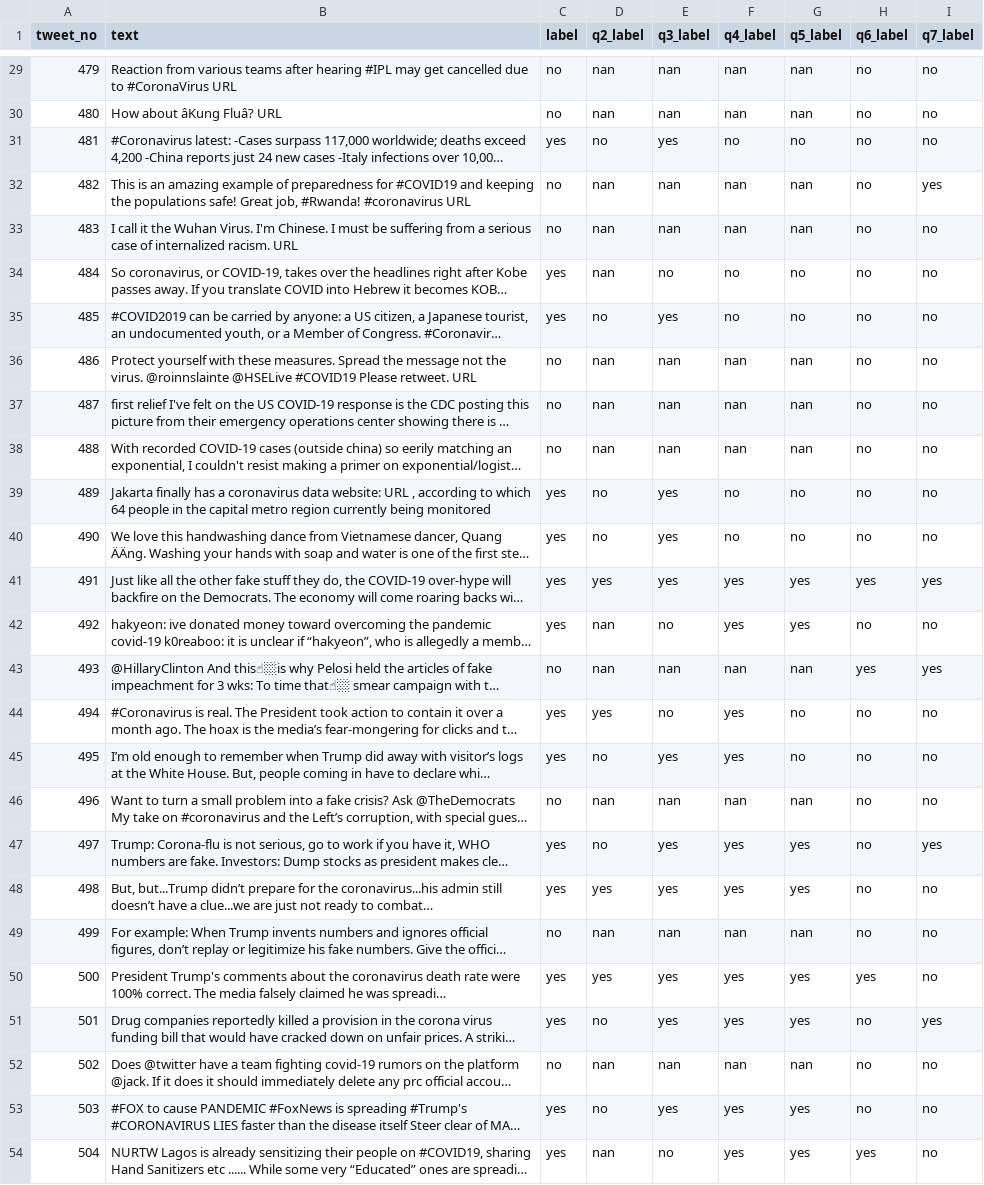
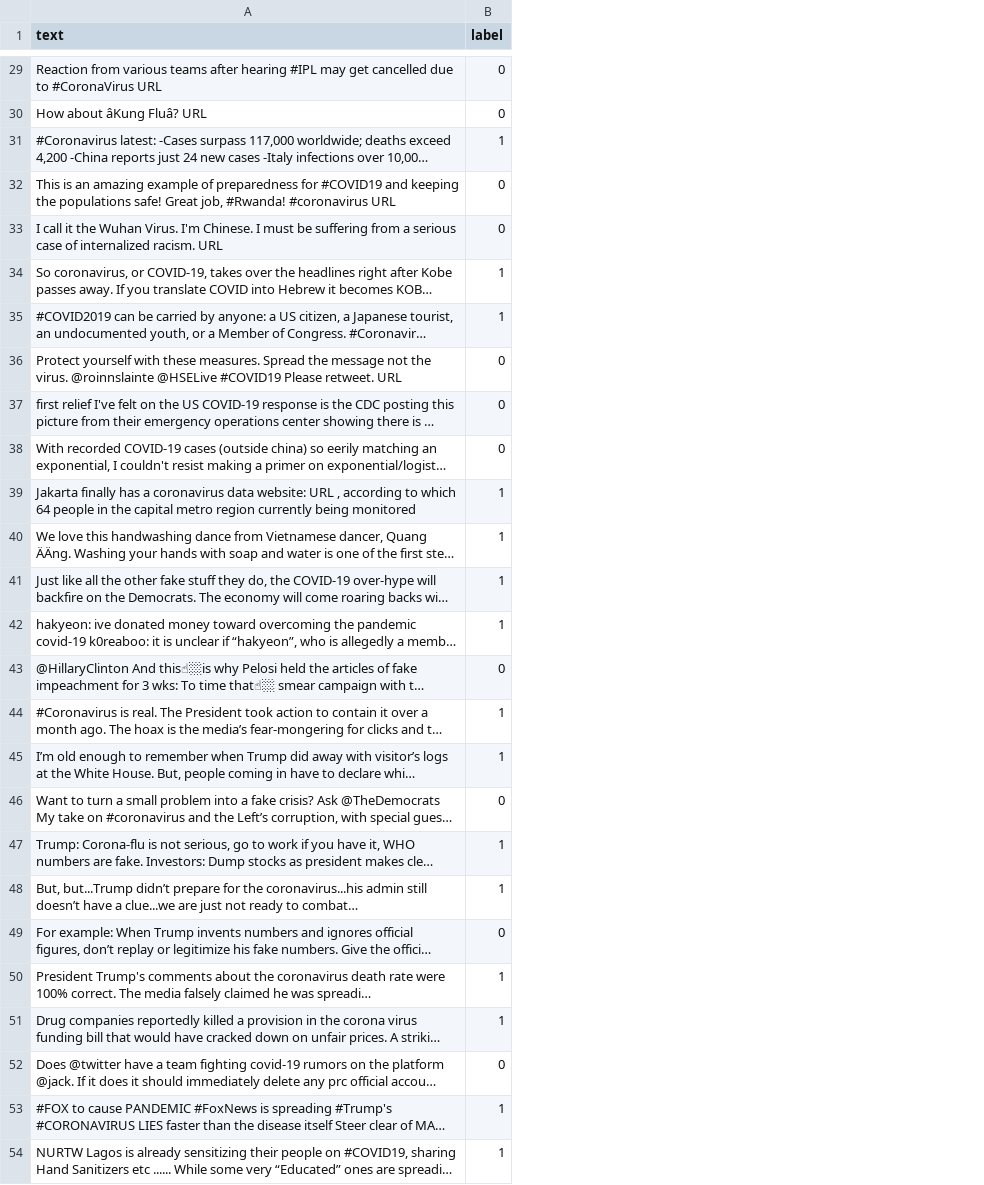
Before and after one commit to ahbarari/claim-detection, a TSV file: data/nlp4if_dev.tsv, drawn as a sheet; only a part is shown, gaps mark what is left out; long unchanged cells end in …; removed rows and columns are numbered as before the commit, all else as after; the diff covers the shown part only; the diff names each change by its address in the sheet, - before the commit and + after, or states it on an @@ line.

```diff
--- a/data/nlp4if_dev.tsv
+++ b/data/nlp4if_dev.tsv
-column A (tweet_no), rows 29-54: 479 | 480 | 481 | 482 | 483 | 484 | 485 | 486 | 487 | 488 | 489 | 490 | 491 | 492 | 493 | 494 | 495 | 496 | 497 | 498 | 499 | 500 | 501 | 502 | 503 | 504
-column D (q2_label), rows 29-54: nan | nan | no | nan | nan | nan | no | nan | nan | nan | no | no | yes | nan | nan | yes | no | nan | no | yes | nan | yes | no | nan | no | nan
-column E (q3_label), rows 29-54: nan | nan | yes | nan | nan | no | yes | nan | nan | nan | yes | yes | yes | no | nan | no | yes | nan | yes | yes | nan | yes | yes | nan | yes | no
-column F (q4_label), rows 29-54: nan | nan | no | nan | nan | no | no | nan | nan | nan | no | no | yes | yes | nan | yes | yes | nan | yes | yes | nan | yes | yes | nan | yes | yes
-column G (q5_label), rows 29-54: nan | nan | no | nan | nan | no | no | nan | nan | nan | no | no | yes | yes | nan | no | no | nan | yes | yes | nan | yes | yes | nan | yes | yes
-column H (q6_label), rows 29-54: no | no | no | no | no | no | no | no | no | no | no | no | yes | no | yes | no | no | no | no | no | no | yes | no | no | no | yes
-column I (q7_label), rows 29-54: no | no | no | yes | no | no | no | no | no | no | no | no | yes | no | yes | no | no | no | yes | no | no | no | yes | no | no | no
-B29:B30 (label): no
+B29:B30 (label): 0
-B31 (label): yes
+B31 (label): 1
-B32:B33 (label): no
+B32:B33 (label): 0
-B34:B35 (label): yes
+B34:B35 (label): 1
-B36:B38 (label): no
+B36:B38 (label): 0
-B39:B42 (label): yes
+B39:B42 (label): 1
-B43 (label): no
+B43 (label): 0
-B44:B45 (label): yes
+B44:B45 (label): 1
-B46 (label): no
+B46 (label): 0
-B47:B48 (label): yes
+B47:B48 (label): 1
-B49 (label): no
+B49 (label): 0
-B50:B51 (label): yes
+B50:B51 (label): 1
-B52 (label): no
+B52 (label): 0
-B53:B54 (label): yes
+B53:B54 (label): 1
```
Also changed, not shown: 27 edited cells elsewhere in this file, data/cw_diabetes_test.tsv, data/env_dev.tsv, 9 other files.
